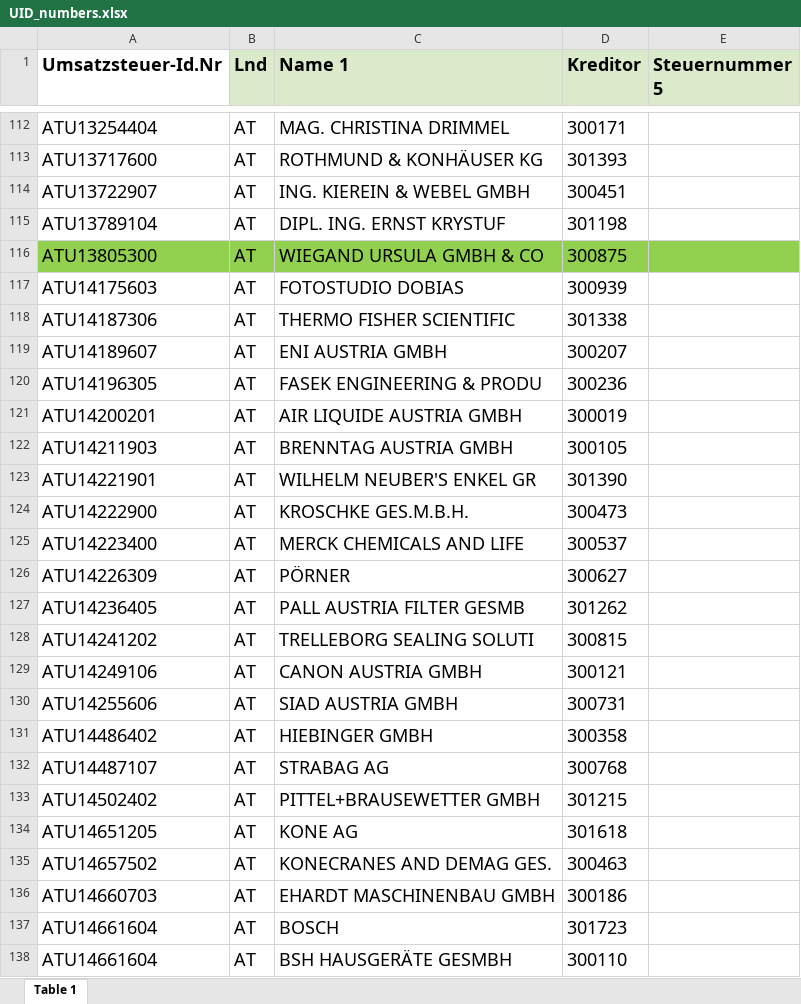
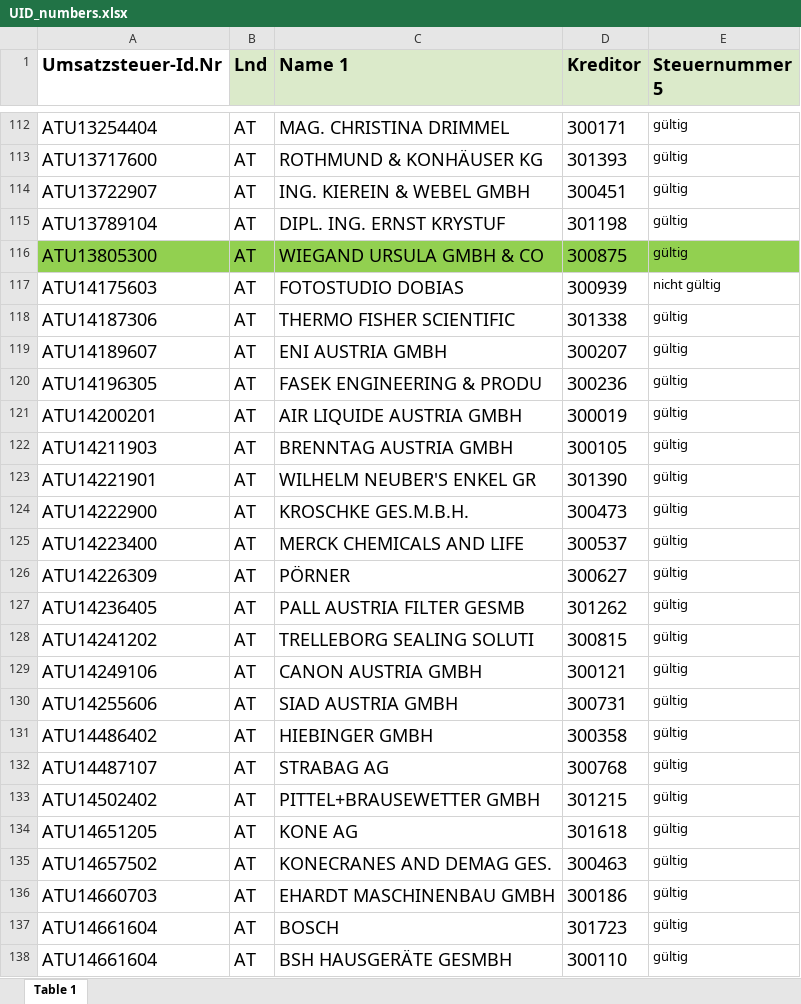
Before and after one commit to vergil0607/UID_check, an Excel workbook: UID_numbers.xlsx, sheet Table 1, drawn as a sheet; only a part is shown, gaps mark what is left out; values as stored, in another font and other column widths than the file's, no borders; the diff covers the shown part only; the diff names each change by its address in the sheet, - before the commit and + after, or states it on an @@ line.

```diff
--- a/UID_numbers.xlsx (sheet Table 1)
+++ b/UID_numbers.xlsx (sheet Table 1)
-E112:E116 (Steuernummer 5): (empty)
+E112:E116 (Steuernummer 5): gültig
-E117 (Steuernummer 5): (empty)
+E117 (Steuernummer 5): nicht gültig
-E118:E138 (Steuernummer 5): (empty)
+E118:E138 (Steuernummer 5): gültig
```
Also changed, not shown: 143 edited cells elsewhere in this sheet.
